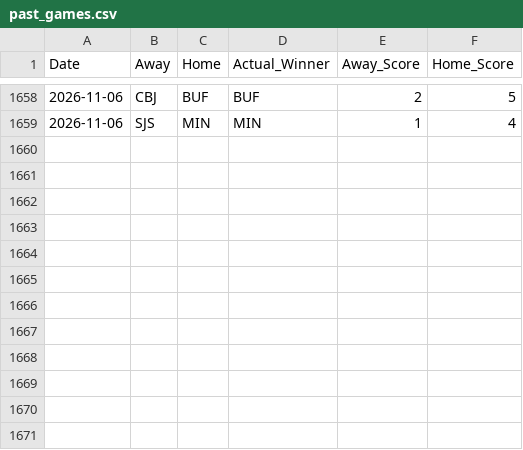
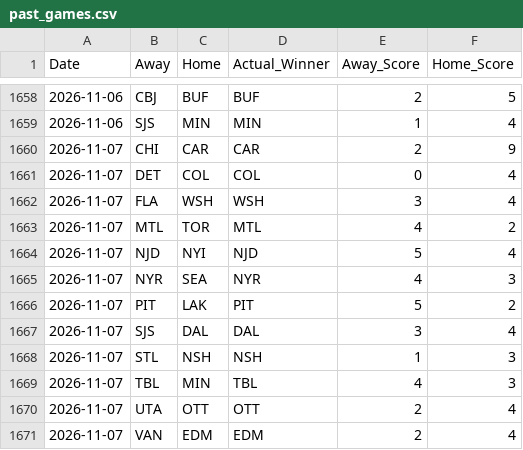
Before and after one commit to sumeetamin/nhl-engine, a CSV file: frontend/public/past_games.csv, drawn as a sheet; only a part is shown, gaps mark what is left out; the diff names each change by its address in the sheet, - before the commit and + after, or states it on an @@ line.

```diff
--- a/frontend/public/past_games.csv
+++ b/frontend/public/past_games.csv
+row 1660: 2026-11-07 | CHI | CAR | CAR | 2 | 9
+row 1661: 2026-11-07 | DET | COL | COL | 0 | 4
+row 1662: 2026-11-07 | FLA | WSH | WSH | 3 | 4
+row 1663: 2026-11-07 | MTL | TOR | MTL | 4 | 2
+row 1664: 2026-11-07 | NJD | NYI | NJD | 5 | 4
+row 1665: 2026-11-07 | NYR | SEA | NYR | 4 | 3
+row 1666: 2026-11-07 | PIT | LAK | PIT | 5 | 2
+row 1667: 2026-11-07 | SJS | DAL | DAL | 3 | 4
+row 1668: 2026-11-07 | STL | NSH | NSH | 1 | 3
+row 1669: 2026-11-07 | TBL | MIN | TBL | 4 | 3
+row 1670: 2026-11-07 | UTA | OTT | OTT | 2 | 4
+row 1671: 2026-11-07 | VAN | EDM | EDM | 2 | 4
```
Also changed, not shown: 1 other file.
